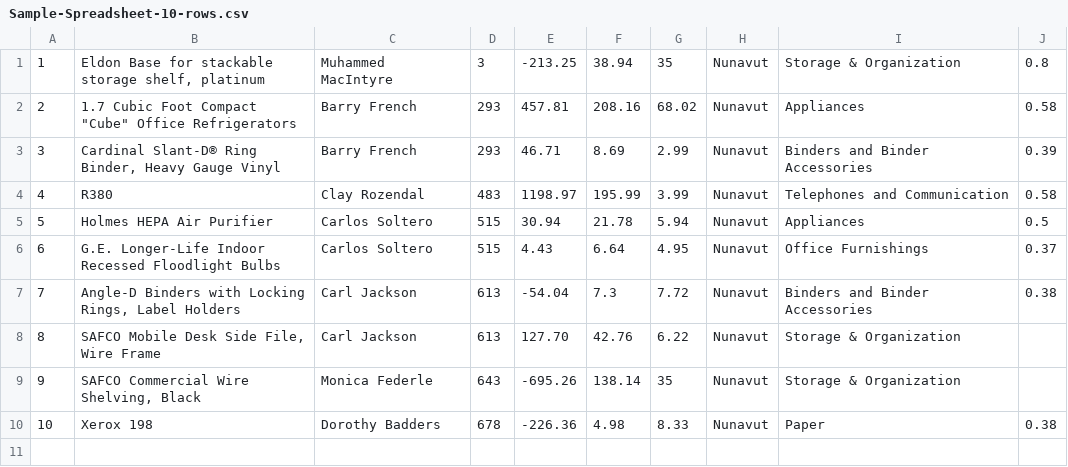
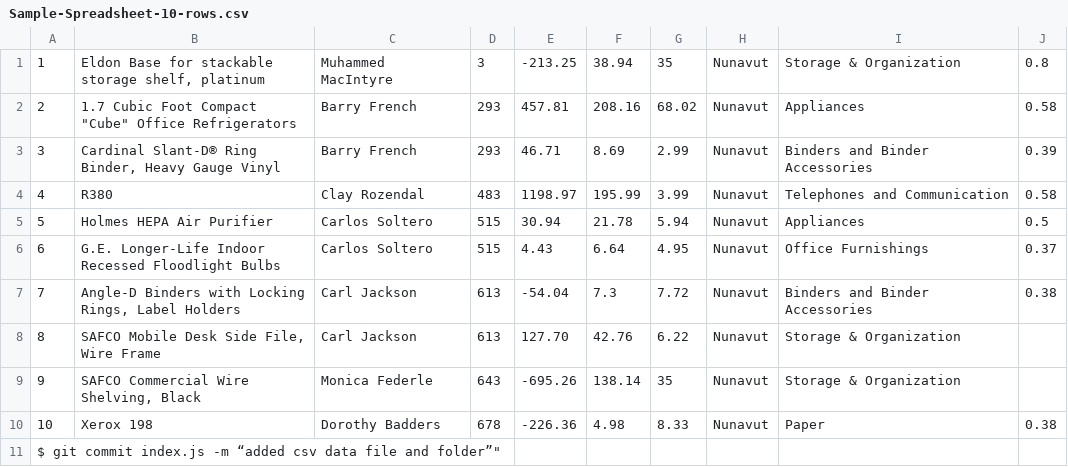
Before and after one commit to muskaansoti/Data198-SP22, a CSV file: Sample-Spreadsheet-10-rows.csv, drawn as a sheet; the diff names each change by its address in the sheet, - before the commit and + after, or states it on an @@ line.

Commit message:
Update Sample-Spreadsheet-10-rows.csv

```diff
--- a/Sample-Spreadsheet-10-rows.csv
+++ b/Sample-Spreadsheet-10-rows.csv
+row 11: $ git commit index.js -m “added csv data file and folder”"
```
